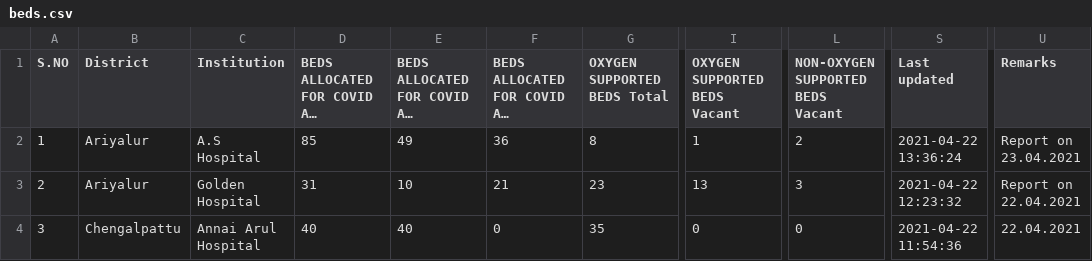
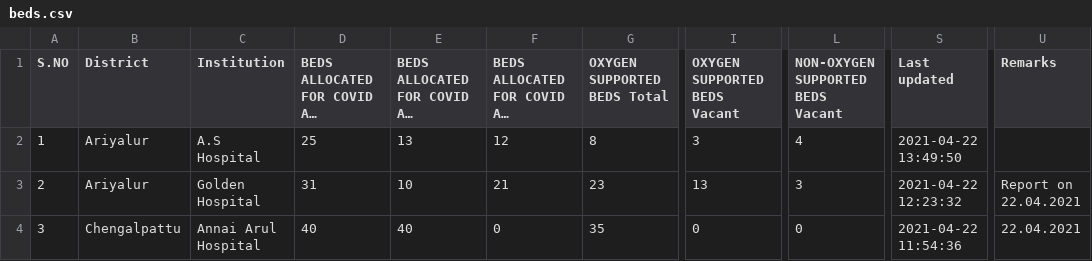
Before and after one commit to stopcoronatn/stopcoronatn.github.io, a CSV file: data/beds.csv, drawn as a sheet; only a part is shown, gaps mark what is left out; long unchanged cells end in …; the diff covers the shown part only; the diff names each change by its address in the sheet, - before the commit and + after, or states it on an @@ line.

```diff
--- a/data/beds.csv
+++ b/data/beds.csv
-D2: 85
+D2: 25
-E2: 49
+E2: 13
-F2: 36
+F2: 12
-I2 (OXYGEN SUPPORTED BEDS Vacant): 1
+I2 (OXYGEN SUPPORTED BEDS Vacant): 3
-L2 (NON-OXYGEN SUPPORTED BEDS Vacant): 2
+L2 (NON-OXYGEN SUPPORTED BEDS Vacant): 4
-S2 (Last updated): 2021-04-22 13:36:24
+S2 (Last updated): 2021-04-22 13:49:50
-U2 (Remarks): Report on 23.04.2021
+U2 (Remarks): (empty)
```
Also changed, not shown: 32 edited cells elsewhere in this file.
